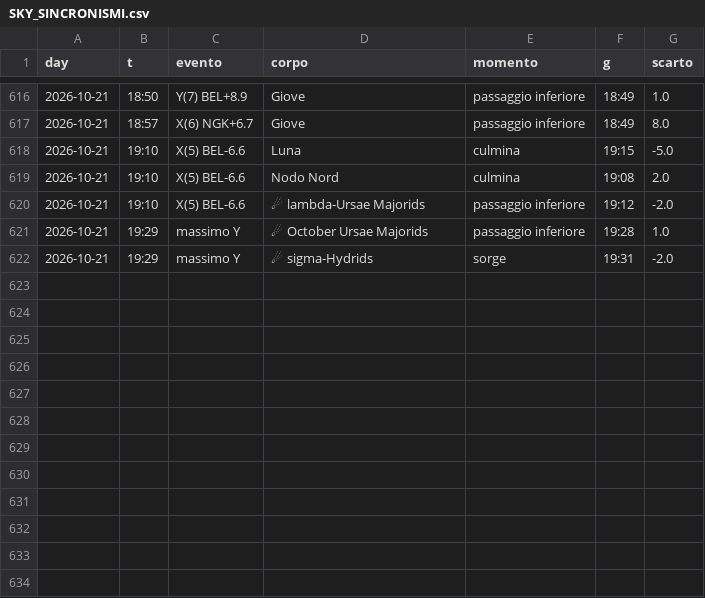
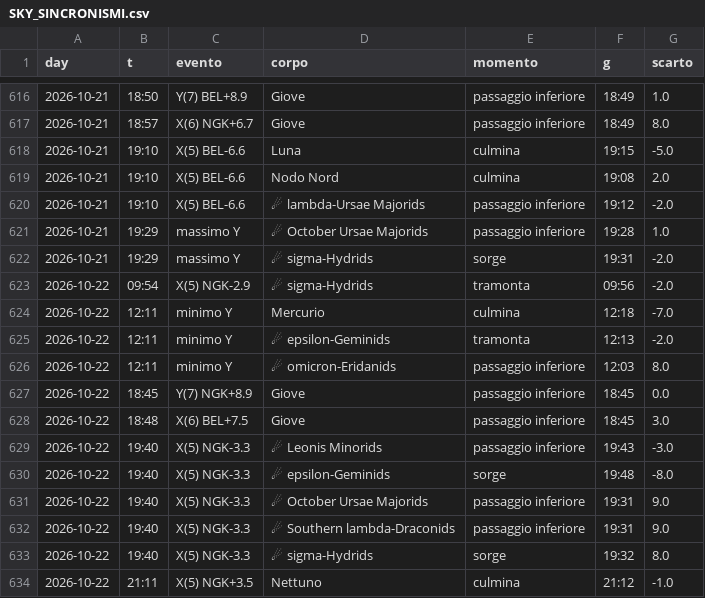
Before and after one commit to lake-dot/SDSky33038, a CSV file: data/days/SKY_SINCRONISMI.csv, drawn as a sheet; only a part is shown, gaps mark what is left out.

```diff
--- a/data/days/SKY_SINCRONISMI.csv
+++ b/data/days/SKY_SINCRONISMI.csv
@@ -622 +622,13 @@ day,t,evento,corpo,momento,g,scarto
 2026-10-21,19:29,massimo Y,☄ sigma-Hydrids,sorge,19:31,-2.0
+2026-10-22,09:54,X(5) NGK-2.9,☄ sigma-Hydrids,tramonta,09:56,-2.0
+2026-10-22,12:11,minimo Y,Mercurio,culmina,12:18,-7.0
+2026-10-22,12:11,minimo Y,☄ epsilon-Geminids,tramonta,12:13,-2.0
+2026-10-22,12:11,minimo Y,☄ omicron-Eridanids,passaggio inferiore,12:03,8.0
+2026-10-22,18:45,Y(7) NGK+8.9,Giove,passaggio inferiore,18:45,0.0
+2026-10-22,18:48,X(6) BEL+7.5,Giove,passaggio inferiore,18:45,3.0
+2026-10-22,19:40,X(5) NGK-3.3,☄ Leonis Minorids,passaggio inferiore,19:43,-3.0
+2026-10-22,19:40,X(5) NGK-3.3,☄ epsilon-Geminids,sorge,19:48,-8.0
+2026-10-22,19:40,X(5) NGK-3.3,☄ October Ursae Majorids,passaggio inferiore,19:31,9.0
+2026-10-22,19:40,X(5) NGK-3.3,☄ Southern lambda-Draconids,passaggio inferiore,19:31,9.0
+2026-10-22,19:40,X(5) NGK-3.3,☄ sigma-Hydrids,sorge,19:32,8.0
+2026-10-22,21:11,X(5) NGK+3.5,Nettuno,culmina,21:12,-1.0
```
Also changed, not shown: data/days/SKY_EVENTI.csv, data/days/SKY_MARKER.csv, 9 other files.
